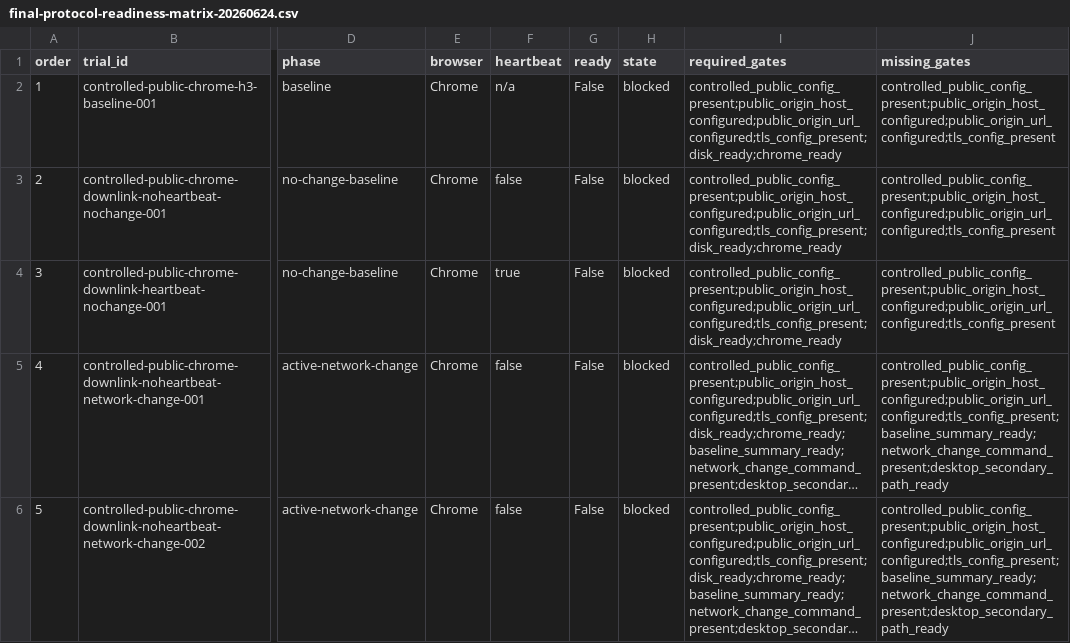
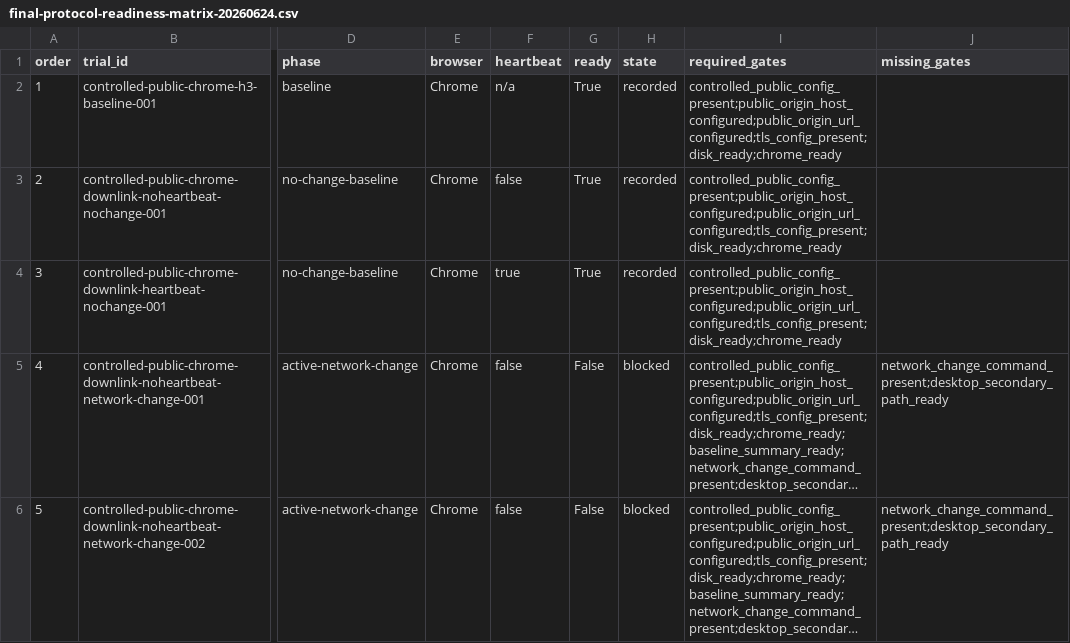
Before and after one commit to manNomi/quic-connect-migration, a CSV file: data/final-protocol-readiness-matrix-20260624.csv, drawn as a sheet; only a part is shown, gaps mark what is left out; long unchanged cells end in …; the diff covers the shown part only; the diff names each change by its address in the sheet, - before the commit and + after, or states it on an @@ line.

```diff
--- a/data/final-protocol-readiness-matrix-20260624.csv
+++ b/data/final-protocol-readiness-matrix-20260624.csv
-G2:G4 (ready): False
+G2:G4 (ready): True
-H2:H4 (state): blocked
+H2:H4 (state): recorded
-J2:J4 (missing_gates): controlled_public_config_present;public_origin_host_configured;public_origin_url_configured;tls_config_present
+J2:J4 (missing_gates): (empty)
-J5:J6 (missing_gates): controlled_public_config_present;public_origin_host_configured;public_origin_url_configured;tls_config_present;baseline_summary_ready;network_change_command_present;desktop_secondary_path_ready
+J5:J6 (missing_gates): network_change_command_present;desktop_secondary_path_ready
```
Also changed, not shown: 5 edited cells elsewhere in this file, data/experiment-results.csv, data/final-trial-acceptance-scorecard-20260624.csv, 37 other files.
